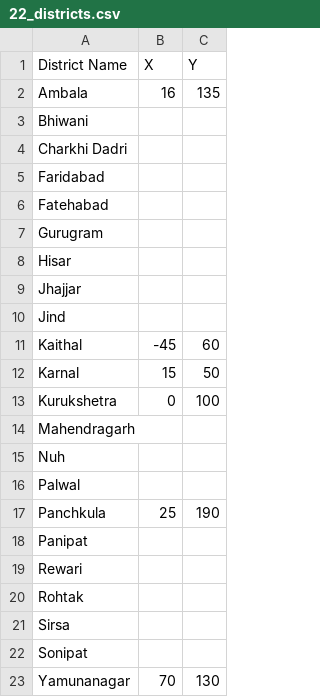
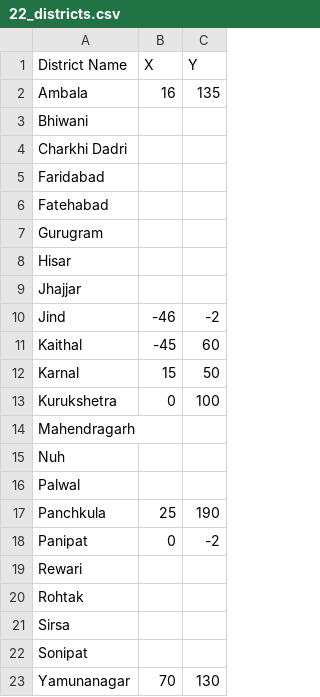
Before and after one commit to ankush-dhingraa/Small-Python-Projects, a CSV file: Haryana Districts Game/22_districts.csv, drawn as a sheet.

Commit message:
start haryana districts game

```diff
--- a/Haryana Districts Game/22_districts.csv
+++ b/Haryana Districts Game/22_districts.csv
@@ -9,3 +9,3 @@ Hisar,,
 Jhajjar,,
-Jind,,
+Jind,-46,-2
 Kaithal,-45,60
@@ -17,3 +17,3 @@ Palwal,,
 Panchkula,25,190
-Panipat,,
+Panipat,0,-2
 Rewari,,
```
Also changed, not shown: 1 other file.
